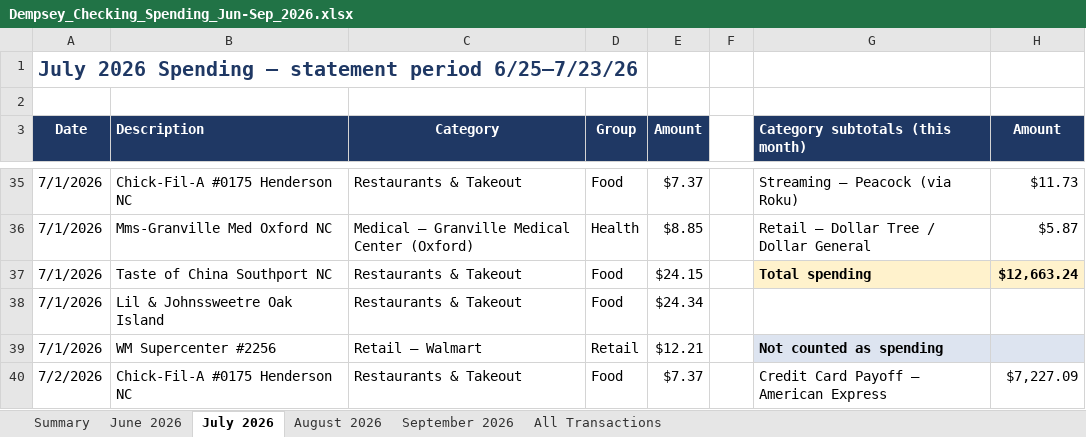
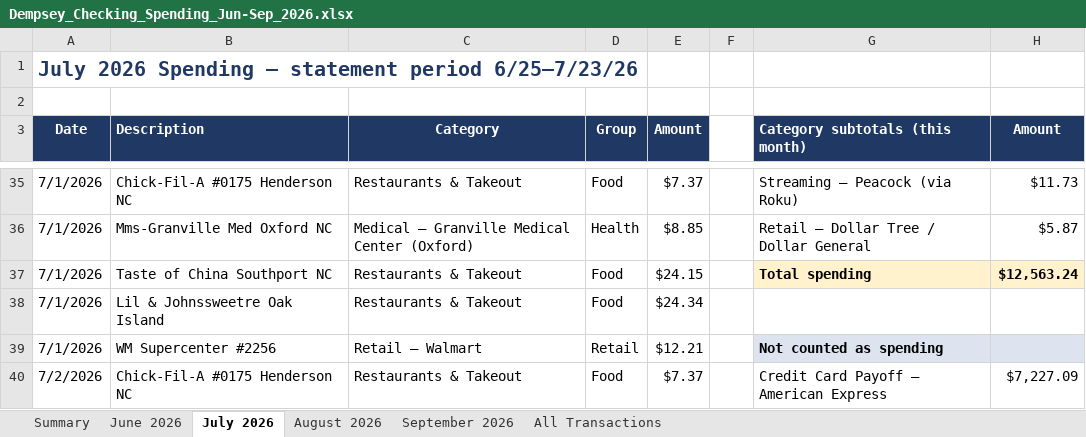
Before and after one commit to MktgCAP/Searchlight-YTD-Analysis, an Excel workbook: Dempsey_Checking_Spending_Jun-Sep_2026.xlsx, sheet July 2026, drawn as a sheet; only a part is shown, gaps mark what is left out; values as stored, in another font and other column widths than the file's, no borders; the diff covers the shown part only; the diff names each change by its address in the sheet, - before the commit and + after, or states it on an @@ line.

```diff
--- a/Dempsey_Checking_Spending_Jun-Sep_2026.xlsx (sheet July 2026)
+++ b/Dempsey_Checking_Spending_Jun-Sep_2026.xlsx (sheet July 2026)
-H37 (Amount): $12,663.24
+H37 (Amount): $12,563.24
```
Also changed, not shown: 19 edited cells elsewhere in this sheet, sheet August 2026, sheet Summary, sheet All Transactions, formulas that keep their value.
